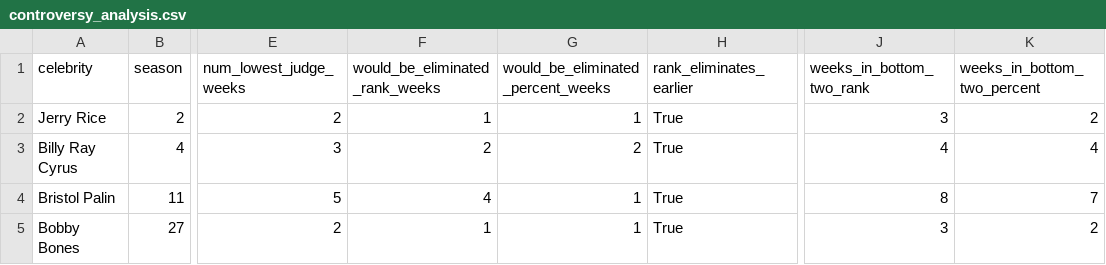
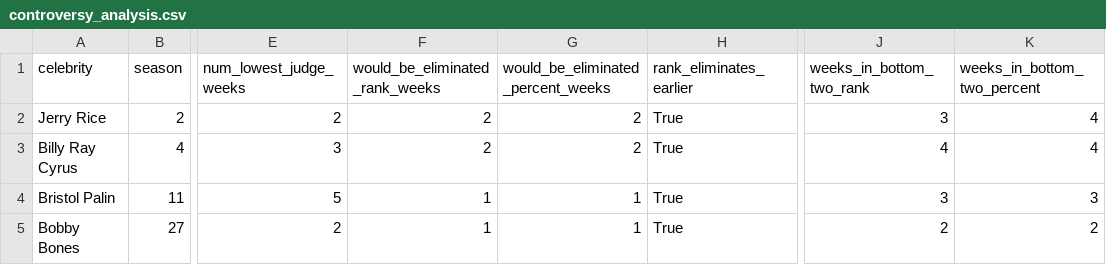
Before and after one commit to ShiCheng0104/MCM, a CSV file: question2/outputs/controversy_analysis.csv, drawn as a sheet; only a part is shown, gaps mark what is left out; the diff names each change by its address in the sheet, - before the commit and + after, or states it on an @@ line.

```diff
--- a/question2/outputs/controversy_analysis.csv
+++ b/question2/outputs/controversy_analysis.csv
-F2 (would_be_eliminated_rank_weeks): 1
+F2 (would_be_eliminated_rank_weeks): 2
-G2: 1
+G2: 2
-K2 (weeks_in_bottom_two_percent): 2
+K2 (weeks_in_bottom_two_percent): 4
-F4 (would_be_eliminated_rank_weeks): 4
+F4 (would_be_eliminated_rank_weeks): 1
-J4 (weeks_in_bottom_two_rank): 8
+J4 (weeks_in_bottom_two_rank): 3
-K4 (weeks_in_bottom_two_percent): 7
+K4 (weeks_in_bottom_two_percent): 3
-J5 (weeks_in_bottom_two_rank): 3
+J5 (weeks_in_bottom_two_rank): 2
```
Also changed, not shown: question2/outputs/judge_tiebreaker_simulation.csv, question2/outputs/method_comparison.csv, 21 other files.
